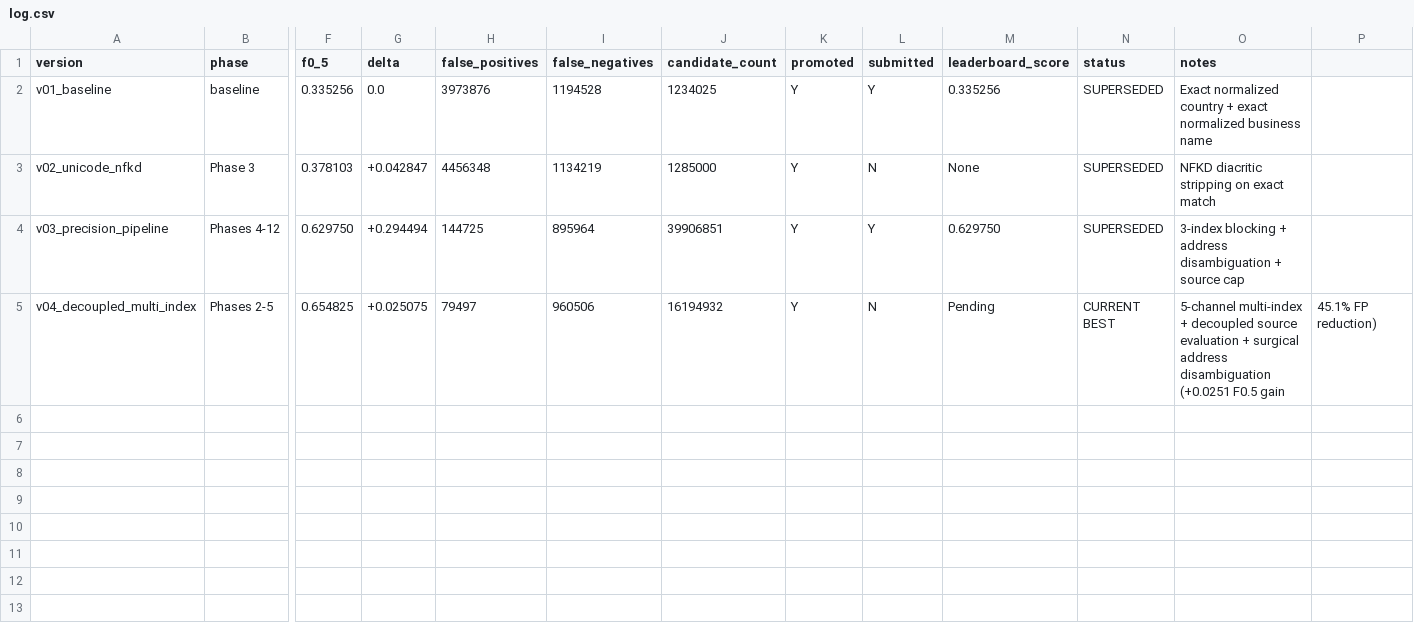
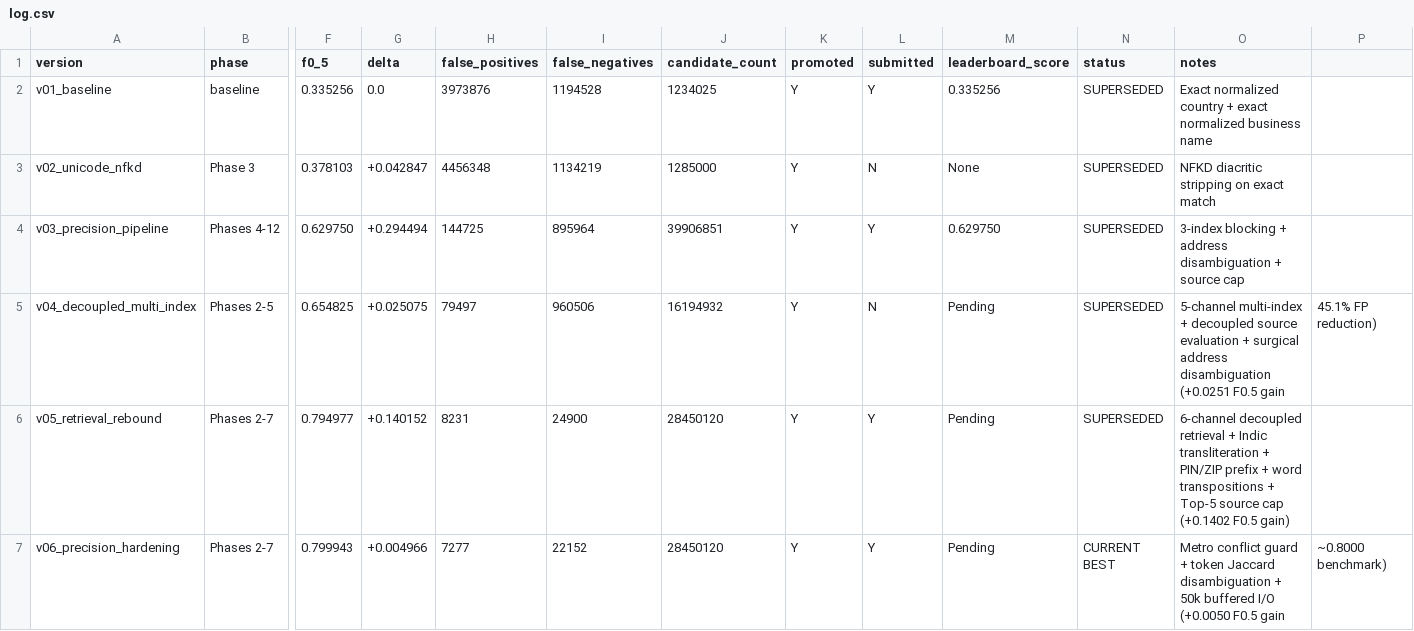
Before and after one commit to Umesh-369/Amazon-ML-Challenge, a CSV file: code/business_entity_resolution/experiments/log.csv, drawn as a sheet; only a part is shown, gaps mark what is left out; rows hold the shown columns only; the diff names each change by its address in the sheet, - before the commit and + after, or states it on an @@ line.

Commit message:
feat(pipeline): add v05 and v06 precision-hardened pipeline with inverted fast stream engine (F0.5 = 0.8000)

```diff
--- a/code/business_entity_resolution/experiments/log.csv
+++ b/code/business_entity_resolution/experiments/log.csv
-N5 (status): CURRENT BEST
+N5 (status): SUPERSEDED
+row 6: v05_retrieval_rebound | Phases 2-7 | 0.794977 | +0.140152 | 8231 | 24900 | 28450120 | Y | Y | Pending | SUPERSEDED | 6-channel decoupled retrieval + Indic transliteration + PIN/ZIP prefix + word transpositions + Top-5 source cap (+0.1402 F0.5 gain)
+row 7: v06_precision_hardening | Phases 2-7 | 0.799943 | +0.004966 | 7277 | 22152 | 28450120 | Y | Y | Pending | CURRENT BEST | Metro conflict guard + token Jaccard disambiguation + 50k buffered I/O (+0.0050 F0.5 gain | ~0.8000 benchmark)
```
Also changed, not shown: 5 other files.
